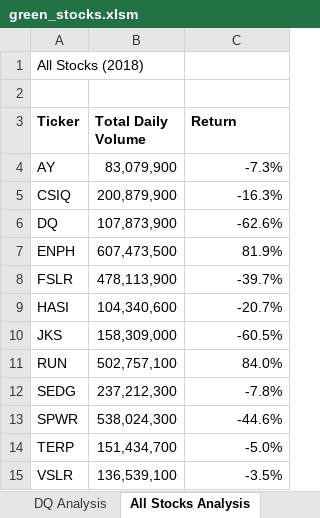
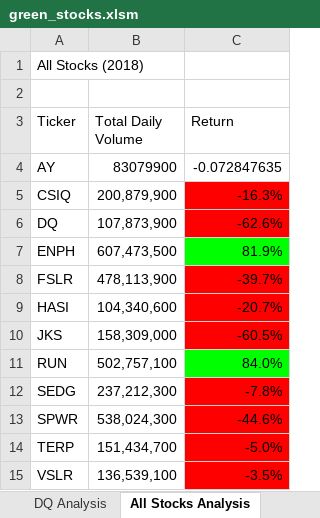
Before and after one commit to emoodyv/stock-analysis, an Excel workbook: green_stocks.xlsm, sheet All Stocks Analysis, drawn as a sheet; values as stored, in another font and other column widths than the file's, no borders; charts and pictures not drawn; the diff names each change by its address in the sheet, - before the commit and + after, or states it on an @@ line.

Commit message:
Add files via upload

```diff
--- a/green_stocks.xlsm (sheet All Stocks Analysis)
+++ b/green_stocks.xlsm (sheet All Stocks Analysis)
-A3:C3 bold: on
+A3:C3 bold: off
-B4 (Total Daily Volume): 83,079,900
+B4 (Total Daily Volume): 83079900
-C4 (Return): -7.3%
+C4 (Return): -0.072847635
-C5:C6 fill: none
+C5:C6 fill: #FF0000
-C7 fill: none
+C7 fill: #00FF00
-C8:C10 fill: none
+C8:C10 fill: #FF0000
-C11 fill: none
+C11 fill: #00FF00
-C12:C15 fill: none
+C12:C15 fill: #FF0000
```
Also changed, not shown: sheet DQ Analysis, charts or pictures.
